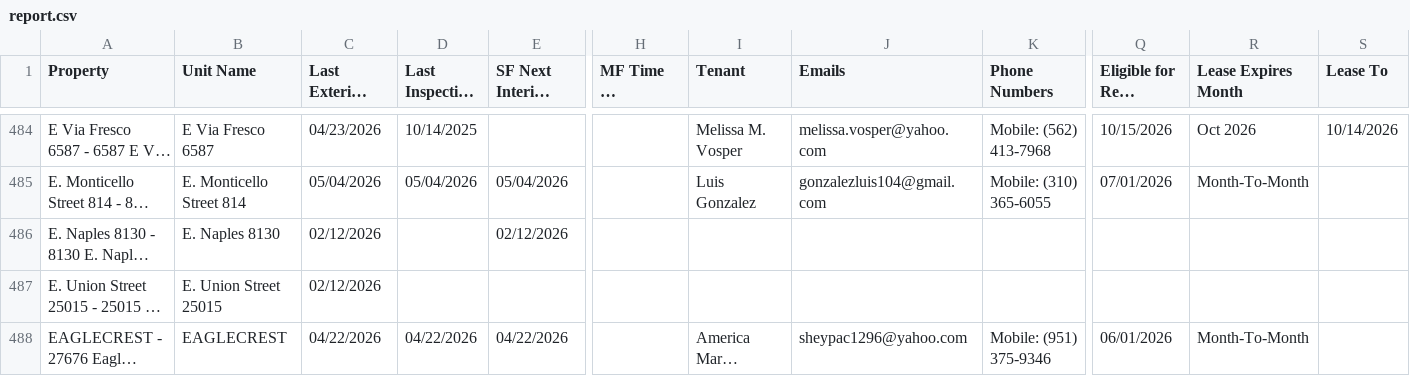
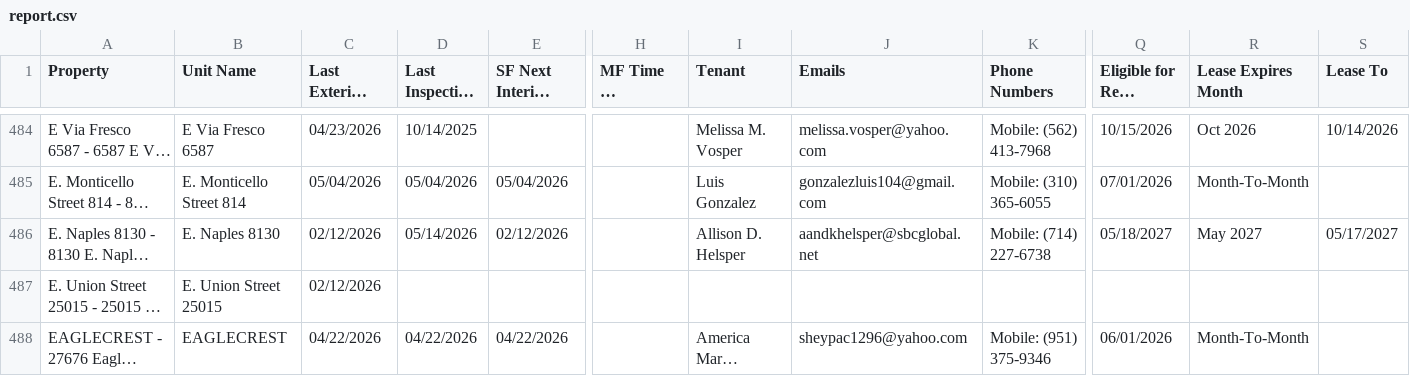
Before and after one commit to ryconnpm/inspection-portal, a CSV file: data/report.csv, drawn as a sheet; only a part is shown, gaps mark what is left out; long unchanged cells end in …; the diff names each change by its address in the sheet, - before the commit and + after, or states it on an @@ line.

Commit message:
Auto-update inspection report

```diff
--- a/data/report.csv
+++ b/data/report.csv
-D486 (Last Inspection Date): (empty)
+D486 (Last Inspection Date): 05/14/2026
-I486 (Tenant): (empty)
+I486 (Tenant): Allison D. Helsper
-J486 (Emails): (empty)
+J486 (Emails): aandkhelsper@sbcglobal.net
-K486 (Phone Numbers): (empty)
+K486 (Phone Numbers): Mobile: (714) 227-6738
-Q486 (Eligible for Rent Increase): (empty)
+Q486 (Eligible for Rent Increase): 05/18/2027
-R486 (Lease Expires Month): (empty)
+R486 (Lease Expires Month): May 2027
-S486 (Lease To): (empty)
+S486 (Lease To): 05/17/2027
```
